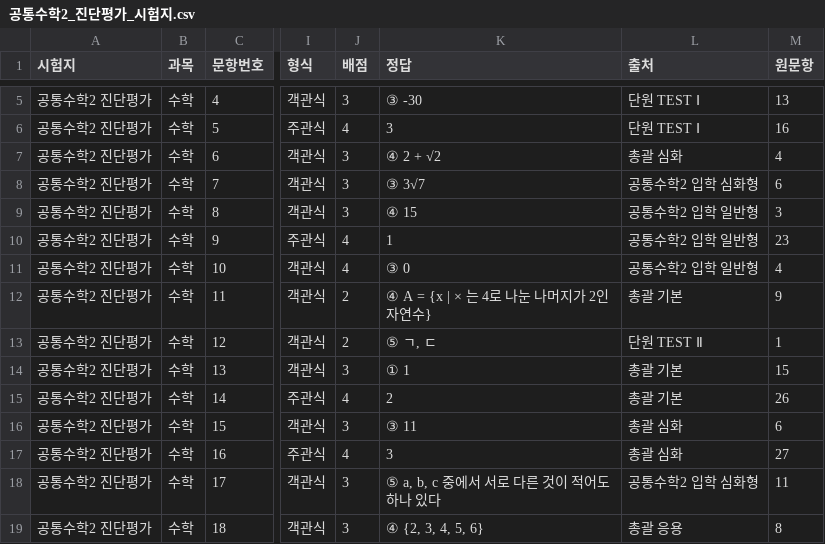
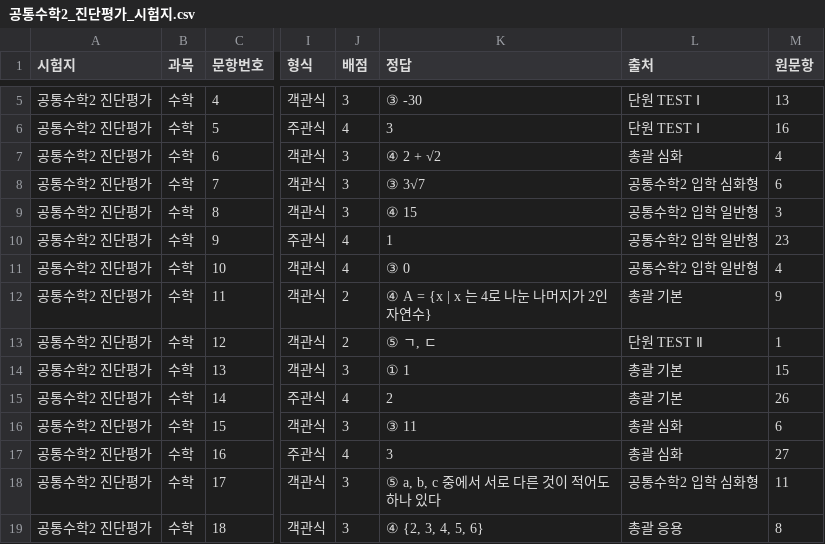
Before and after one commit to devRobertSon/student-assessment-analysis, a CSV file: docs/papers/공통수학2_진단평가_시험지.csv, drawn as a sheet; only a part is shown, gaps mark what is left out; the diff names each change by its address in the sheet, - before the commit and + after, or states it on an @@ line.

```diff
--- a/docs/papers/공통수학2_진단평가_시험지.csv
+++ b/docs/papers/공통수학2_진단평가_시험지.csv
-K12 (정답): ④ A = {x | × 는 4로 나눈 나머지가 2인 자연수}
+K12 (정답): ④ A = {x | x 는 4로 나눈 나머지가 2인 자연수}
```
Also changed, not shown: 12 other files.
